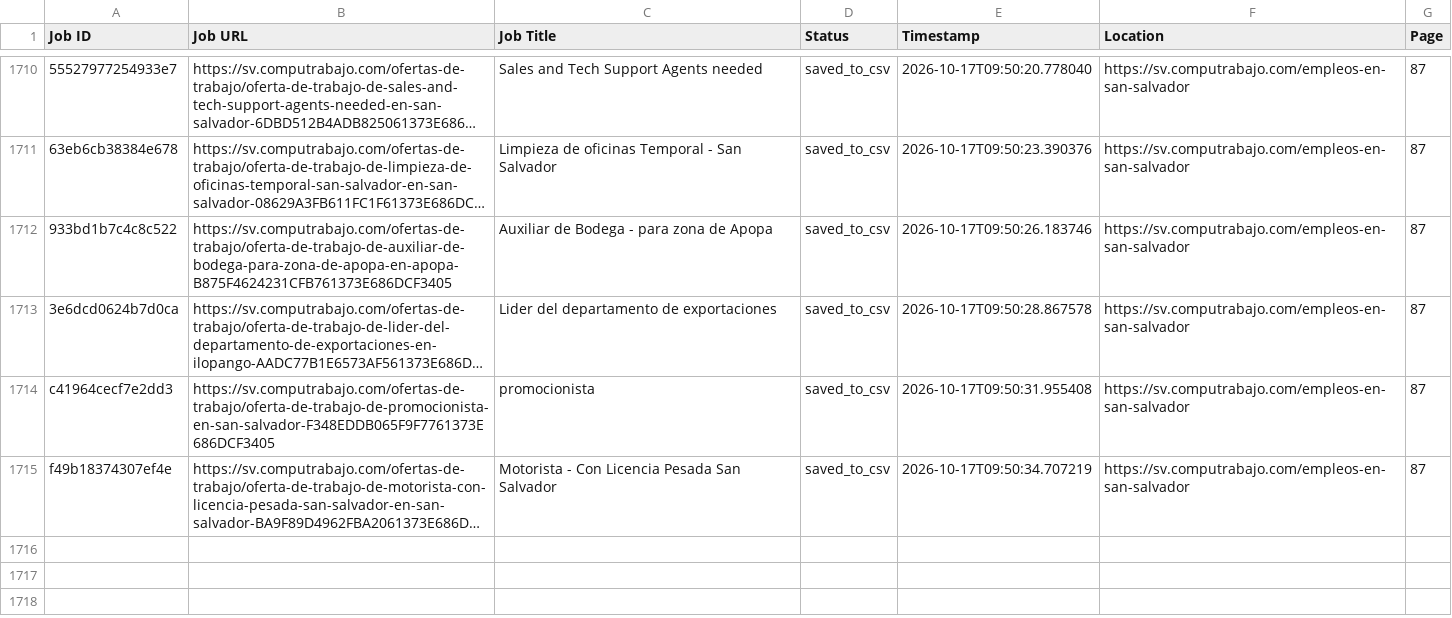
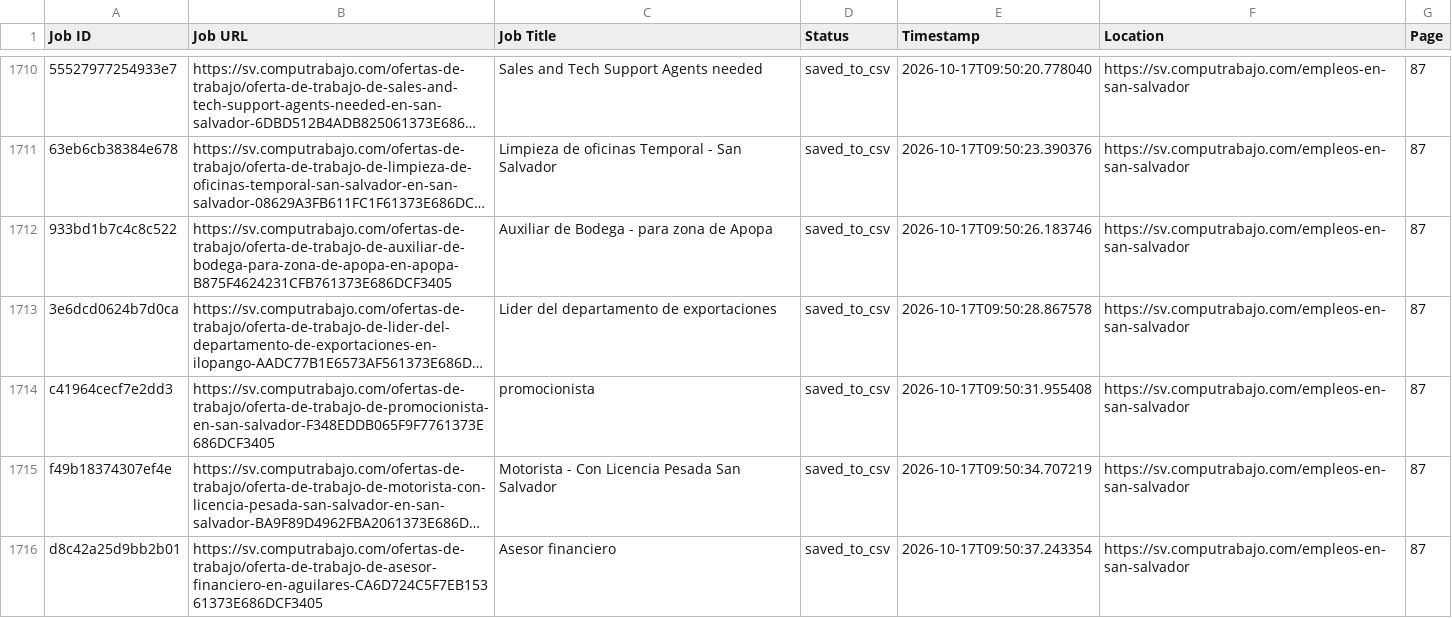
Before and after one commit to liliankason/computrabajo_elsalvador_scraper, a CSV file: elsalvador_processed.csv, drawn as a sheet; only a part is shown, gaps mark what is left out; long unchanged cells end in …; the diff names each change by its address in the sheet, - before the commit and + after, or states it on an @@ line.

```diff
--- a/elsalvador_processed.csv
+++ b/elsalvador_processed.csv
+row 1716: d8c42a25d9bb2b01 | https://sv.computrabajo.com/ofertas-de-trabajo/oferta-de-trabajo-de-asesor-financiero-en-aguilares-CA6D724C5F7EB15361373E686DCF3405 | Asesor financiero | saved_to_csv | 2026-10-17T09:50:37.243354 | https://sv.computrabajo.com/empleos-en-san-salvador | 87
```
Also changed, not shown: 2 other files.
